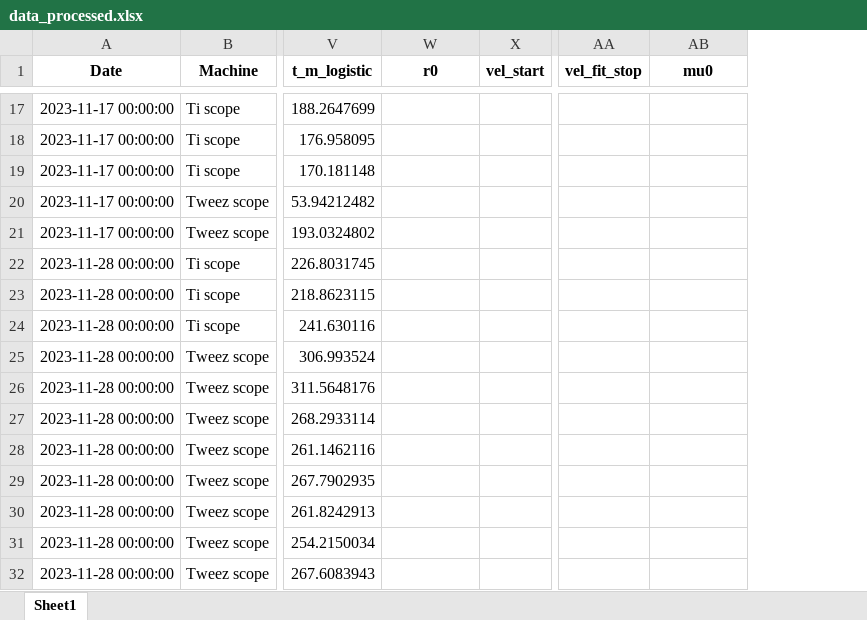
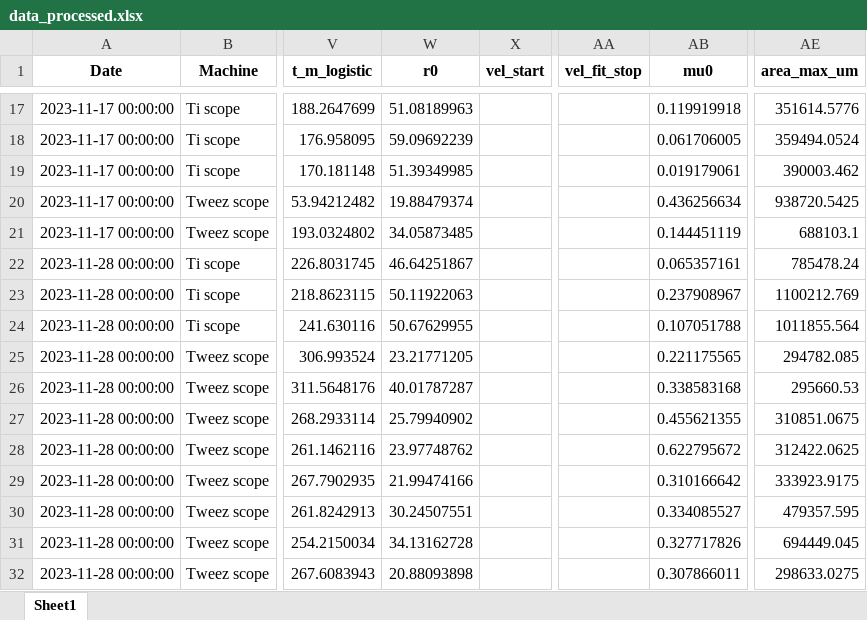
Before and after one commit to RudgeLab/popdyn, an Excel workbook: Notebooks/data_processed.xlsx, sheet Sheet1, drawn as a sheet; only a part is shown, gaps mark what is left out; values as stored, in another font and other column widths than the file's, no borders; the diff covers the shown part only; the diff names each change by its address in the sheet, - before the commit and + after, or states it on an @@ line.

```diff
--- a/Notebooks/data_processed.xlsx (sheet Sheet1)
+++ b/Notebooks/data_processed.xlsx (sheet Sheet1)
+column AE (area_max_um), rows 17-32: 351614.5776 | 359494.0524 | 390003.462 | 938720.5425 | 688103.1 | 785478.24 | 1100212.769 | 1011855.564 | 294782.085 | 295660.53 | 310851.0675 | 312422.0625 | 333923.9175 | 479357.595 | 694449.045 | 298633.0275
-W17 (r0): (empty)
+W17 (r0): 51.08189963
-AB17 (mu0): (empty)
+AB17 (mu0): 0.119919918
-W18 (r0): (empty)
+W18 (r0): 59.09692239
-AB18 (mu0): (empty)
+AB18 (mu0): 0.061706005
-W19 (r0): (empty)
+W19 (r0): 51.39349985
-AB19 (mu0): (empty)
+AB19 (mu0): 0.019179061
-W20 (r0): (empty)
+W20 (r0): 19.88479374
-AB20 (mu0): (empty)
+AB20 (mu0): 0.436256634
-W21 (r0): (empty)
+W21 (r0): 34.05873485
-AB21 (mu0): (empty)
+AB21 (mu0): 0.144451119
-W22 (r0): (empty)
+W22 (r0): 46.64251867
-AB22 (mu0): (empty)
+AB22 (mu0): 0.065357161
-W23 (r0): (empty)
+W23 (r0): 50.11922063
-AB23 (mu0): (empty)
+AB23 (mu0): 0.237908967
-W24 (r0): (empty)
+W24 (r0): 50.67629955
-AB24 (mu0): (empty)
+AB24 (mu0): 0.107051788
-W25 (r0): (empty)
+W25 (r0): 23.21771205
-AB25 (mu0): (empty)
+AB25 (mu0): 0.221175565
-W26 (r0): (empty)
+W26 (r0): 40.01787287
-AB26 (mu0): (empty)
+AB26 (mu0): 0.338583168
-W27 (r0): (empty)
+W27 (r0): 25.79940902
-AB27 (mu0): (empty)
+AB27 (mu0): 0.455621355
-W28 (r0): (empty)
+W28 (r0): 23.97748762
-AB28 (mu0): (empty)
+AB28 (mu0): 0.622795672
-W29 (r0): (empty)
+W29 (r0): 21.99474166
-AB29 (mu0): (empty)
+AB29 (mu0): 0.310166642
-W30 (r0): (empty)
+W30 (r0): 30.24507551
-AB30 (mu0): (empty)
+AB30 (mu0): 0.334085527
-W31 (r0): (empty)
+W31 (r0): 34.13162728
-AB31 (mu0): (empty)
+AB31 (mu0): 0.327717826
-W32 (r0): (empty)
+W32 (r0): 20.88093898
-AB32 (mu0): (empty)
+AB32 (mu0): 0.307866011
```
Also changed, not shown: 286 edited cells elsewhere in this sheet, Notebooks/Exps_summary.xlsx, 8 other files.
